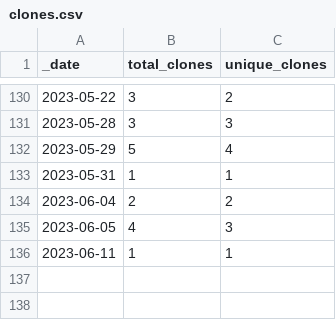
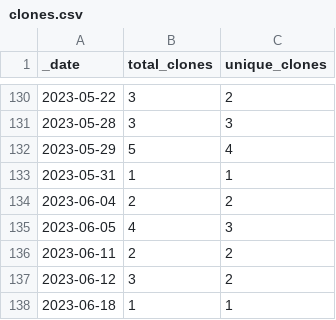
Before and after one commit to roberts-farm-of-ideas/13, a CSV file: traffic/clones.csv, drawn as a sheet; only a part is shown, gaps mark what is left out.

Commit message:
GitHub traffic

```diff
--- a/traffic/clones.csv
+++ b/traffic/clones.csv
@@ -135,2 +135,4 @@ _date,total_clones,unique_clones
 2023-06-05,4,3
-2023-06-11,1,1
+2023-06-11,2,2
+2023-06-12,3,2
+2023-06-18,1,1
```
Also changed, not shown: 1 other file.
